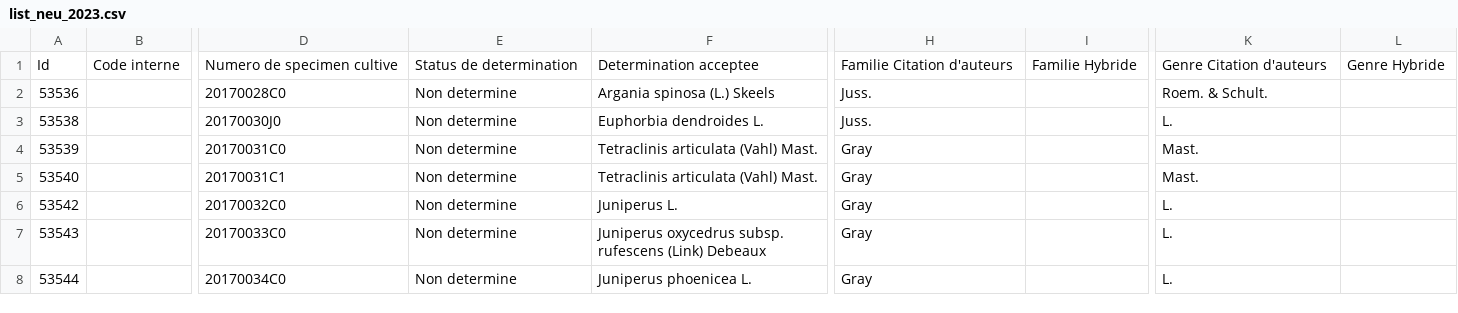
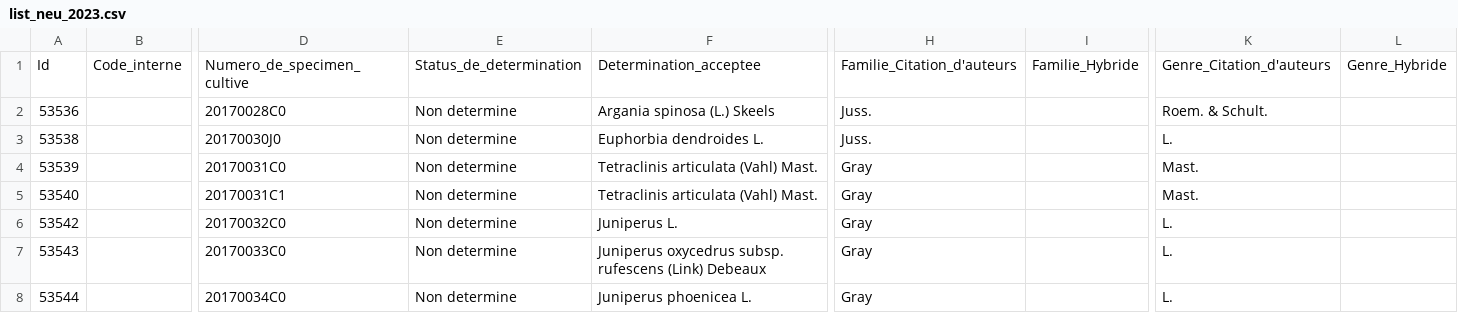
Before and after one commit to MazzarineL/SBG_eco_taxo, a CSV file: data/botanical_garden_list/list_neu_2023.csv, drawn as a sheet; only a part is shown, gaps mark what is left out; the diff covers the shown part only; the diff names each change by its address in the sheet, - before the commit and + after, or states it on an @@ line.

```diff
--- a/data/botanical_garden_list/list_neu_2023.csv
+++ b/data/botanical_garden_list/list_neu_2023.csv
-B1: Code interne
+B1: Code_interne
-D1: Numero de specimen cultive
+D1: Numero_de_specimen_cultive
-E1: Status de determination
+E1: Status_de_determination
-F1: Determination acceptee
+F1: Determination_acceptee
-H1: Familie Citation d'auteurs
+H1: Familie_Citation_d'auteurs
-I1: Familie Hybride
+I1: Familie_Hybride
-K1: Genre Citation d'auteurs
+K1: Genre_Citation_d'auteurs
-L1: Genre Hybride
+L1: Genre_Hybride
```
Also changed, not shown: 30 edited cells elsewhere in this file, data/botanical_garden_list/list_neu_2024.csv.
